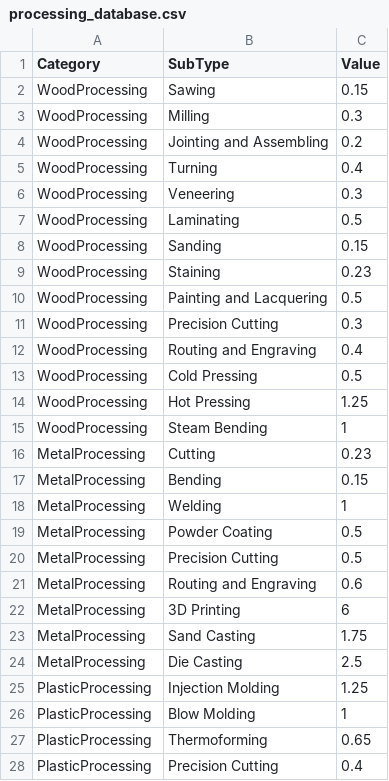
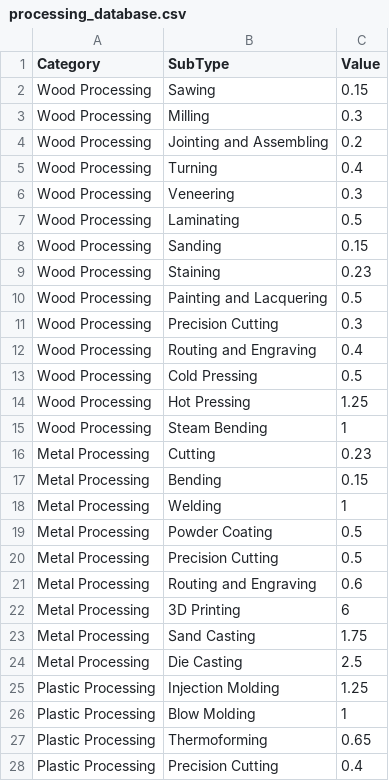
Before and after one commit to Muthukrish1992/lca-microservice, a CSV file: data/processing_database.csv, drawn as a sheet; only a part is shown; the diff covers the shown part only.

```diff
--- a/data/processing_database.csv
+++ b/data/processing_database.csv
@@ -1,28 +1,28 @@
 Category,SubType,Value
-WoodProcessing,Sawing,0.15
-WoodProcessing,Milling,0.3
-WoodProcessing,Jointing and Assembling,0.2
-WoodProcessing,Turning,0.4
-WoodProcessing,Veneering,0.3
-WoodProcessing,Laminating,0.5
-WoodProcessing,Sanding,0.15
-WoodProcessing,Staining,0.23
-WoodProcessing,Painting and Lacquering,0.5
-WoodProcessing,Precision Cutting,0.3
-WoodProcessing,Routing and Engraving,0.4
-WoodProcessing,Cold Pressing,0.5
-WoodProcessing,Hot Pressing,1.25
-WoodProcessing,Steam Bending,1
-MetalProcessing,Cutting,0.23
-MetalProcessing,Bending,0.15
-MetalProcessing,Welding,1
-MetalProcessing,Powder Coating,0.5
-MetalProcessing,Precision Cutting,0.5
-MetalProcessing,Routing and Engraving,0.6
-MetalProcessing,3D Printing,6
-MetalProcessing,Sand Casting,1.75
-MetalProcessing,Die Casting,2.5
-PlasticProcessing,Injection Molding,1.25
-PlasticProcessing,Blow Molding,1
-PlasticProcessing,Thermoforming,0.65
-PlasticProcessing,Precision Cutting,0.4
+Wood Processing,Sawing,0.15
+Wood Processing,Milling,0.3
+Wood Processing,Jointing and Assembling,0.2
+Wood Processing,Turning,0.4
+Wood Processing,Veneering,0.3
+Wood Processing,Laminating,0.5
+Wood Processing,Sanding,0.15
+Wood Processing,Staining,0.23
+Wood Processing,Painting and Lacquering,0.5
+Wood Processing,Precision Cutting,0.3
+Wood Processing,Routing and Engraving,0.4
+Wood Processing,Cold Pressing,0.5
+Wood Processing,Hot Pressing,1.25
+Wood Processing,Steam Bending,1
+Metal Processing,Cutting,0.23
+Metal Processing,Bending,0.15
+Metal Processing,Welding,1
+Metal Processing,Powder Coating,0.5
+Metal Processing,Precision Cutting,0.5
+Metal Processing,Routing and Engraving,0.6
+Metal Processing,3D Printing,6
+Metal Processing,Sand Casting,1.75
+Metal Processing,Die Casting,2.5
+Plastic Processing,Injection Molding,1.25
+Plastic Processing,Blow Molding,1
+Plastic Processing,Thermoforming,0.65
+Plastic Processing,Precision Cutting,0.4
```
Also changed, not shown: 14 edited cells elsewhere in this file, 4 other files.
